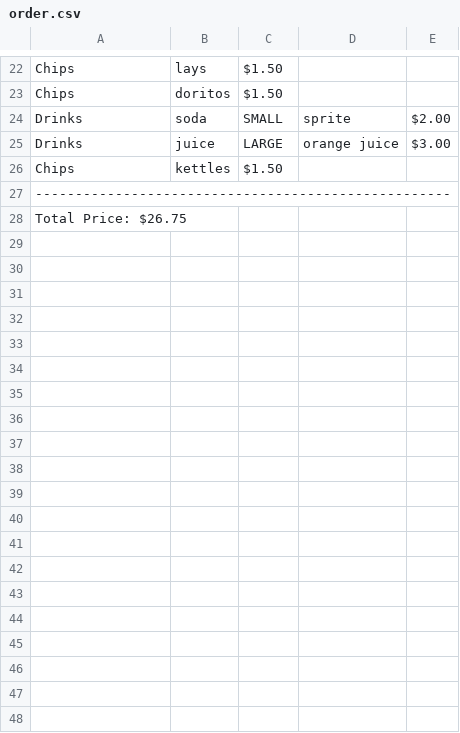
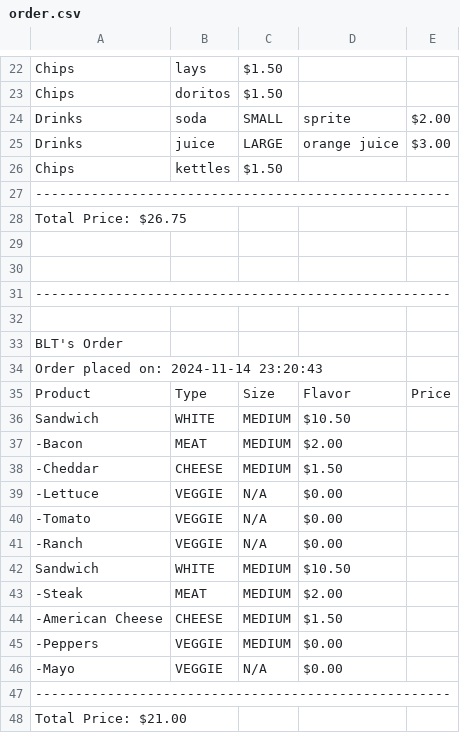
Before and after one commit to linotmike/CapstoneTwo_TheDeli, a CSV file: order.csv, drawn as a sheet; only a part is shown, gaps mark what is left out; the diff covers the shown part only; the diff names each change by its address in the sheet, - before the commit and + after, or states it on an @@ line.

Commit message:
Added signature sandwiche classes to display signature sandwich

```diff
--- a/order.csv
+++ b/order.csv
+row 29: (empty)
+row 30: (empty)
+row 31: ----------------------------------------------------
+row 32: (empty)
+row 33: BLT's Order
+row 34: Order placed on: 2024-11-14 23:20:43
+row 35: Product | Type | Size | Flavor | Price
+row 36: Sandwich | WHITE | MEDIUM | $10.50
+row 37: -Bacon | MEAT | MEDIUM | $2.00
+row 38: -Cheddar | CHEESE | MEDIUM | $1.50
+row 39: -Lettuce | VEGGIE | N/A | $0.00
+row 40: -Tomato | VEGGIE | N/A | $0.00
+row 41: -Ranch | VEGGIE | N/A | $0.00
+row 42: Sandwich | WHITE | MEDIUM | $10.50
+row 43: -Steak | MEAT | MEDIUM | $2.00
+row 44: -American Cheese | CHEESE | MEDIUM | $1.50
+row 45: -Peppers | VEGGIE | MEDIUM | $0.00
+row 46: -Mayo | VEGGIE | N/A | $0.00
+row 47: ----------------------------------------------------
+row 48: Total Price: $21.00
```
Also changed, not shown: 14 added rows elsewhere in this file, 4 other files.
